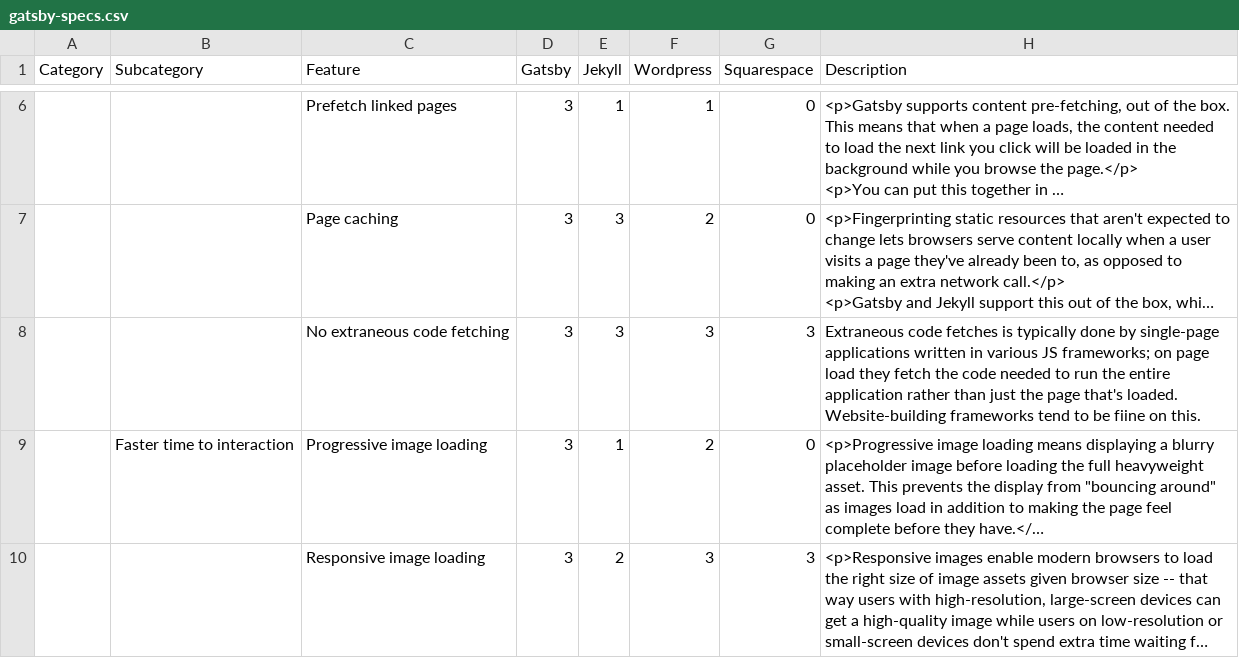
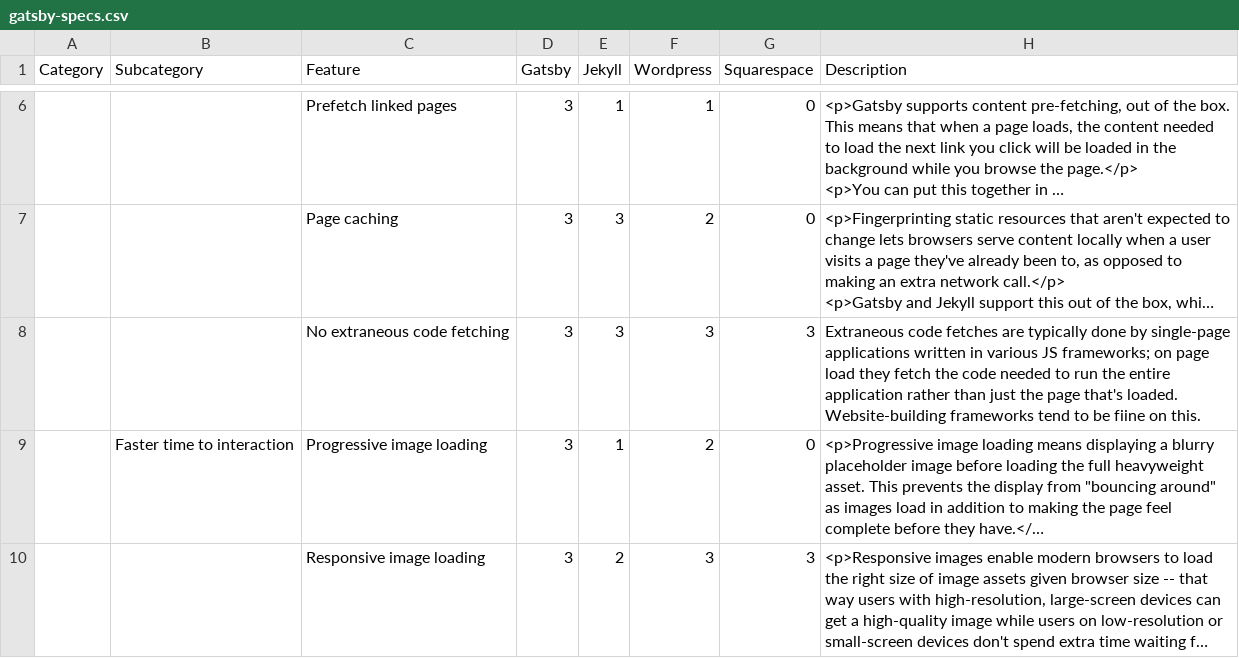
Before and after one commit to GSgit221/Gatsby, a CSV file: docs/features/gatsby-specs.csv, drawn as a sheet; only a part is shown, gaps mark what is left out; long unchanged cells end in …; the diff names each change by its address in the sheet, - before the commit and + after, or states it on an @@ line.

Commit message:
Fix typo in gatsby-specs.csv
"Fetches" is plural so changed "is" to "are"

```diff
--- a/docs/features/gatsby-specs.csv
+++ b/docs/features/gatsby-specs.csv
-H8 (Description): …code fetches is typically done…
+H8 (Description): …code fetches are typically done…
```
